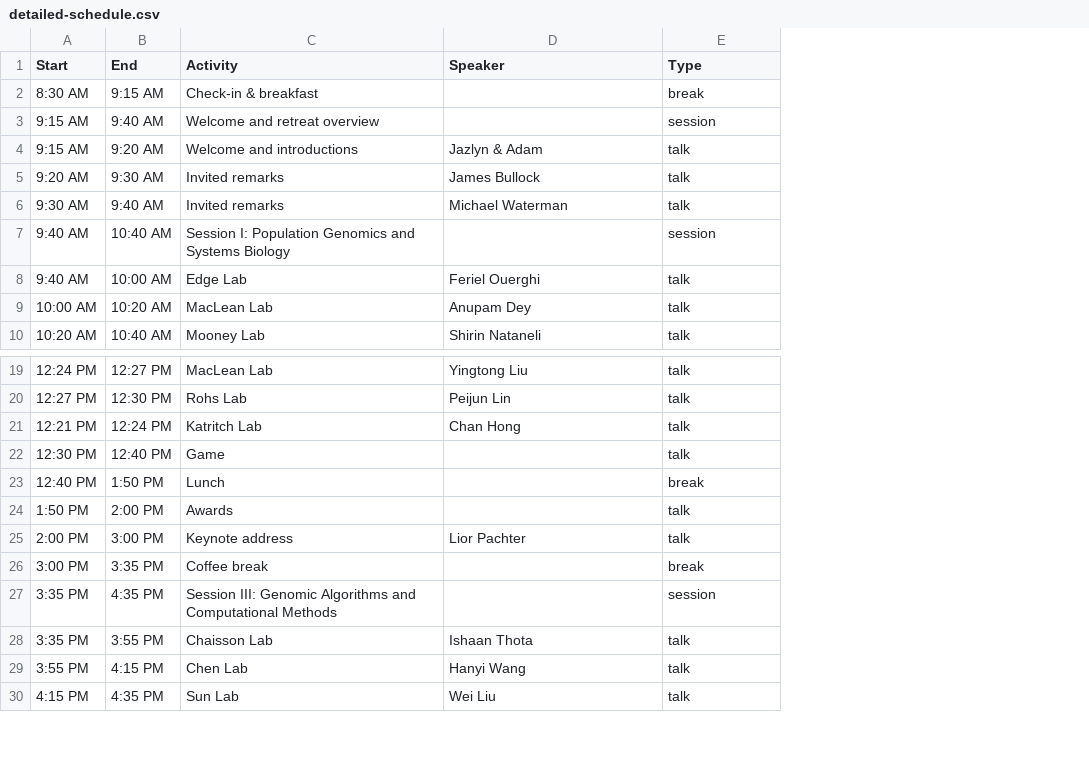
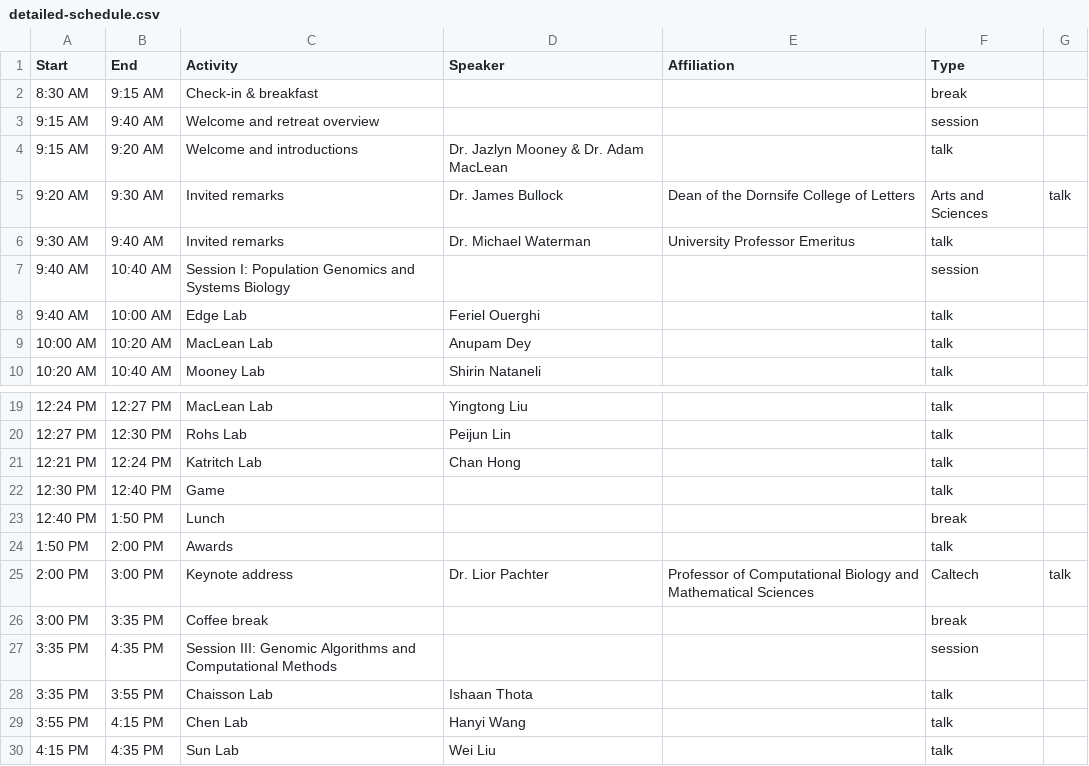
Before and after one commit to LexiShew/QCB-retreat-2026, a CSV file: _data/detailed-schedule.csv, drawn as a sheet; only a part is shown, gaps mark what is left out; addresses are those after the commit; the diff names each change by its address in the sheet, - before the commit and + after, or states it on an @@ line.

Commit message:
update schedule to have formal prefixes

```diff
--- a/_data/detailed-schedule.csv
+++ b/_data/detailed-schedule.csv
+column E (Affiliation), rows 5-6: Dean of the Dornsife College of Letters | University Professor Emeritus; row 25: Professor of Computational Biology and Mathematical Sciences
+column G, row 5: talk; row 25: talk
-D4 (Speaker): Jazlyn & Adam
+D4 (Speaker): Dr. Jazlyn Mooney & Dr. Adam MacLean
-D5 (Speaker): James Bullock
+D5 (Speaker): Dr. James Bullock
-F5 (Type): talk
+F5 (Type): Arts and Sciences
-D6 (Speaker): Michael Waterman
+D6 (Speaker): Dr. Michael Waterman
-D25 (Speaker): Lior Pachter
+D25 (Speaker): Dr. Lior Pachter
-F25 (Type): talk
+F25 (Type): Caltech
```
Also changed, not shown: 1 other file.
